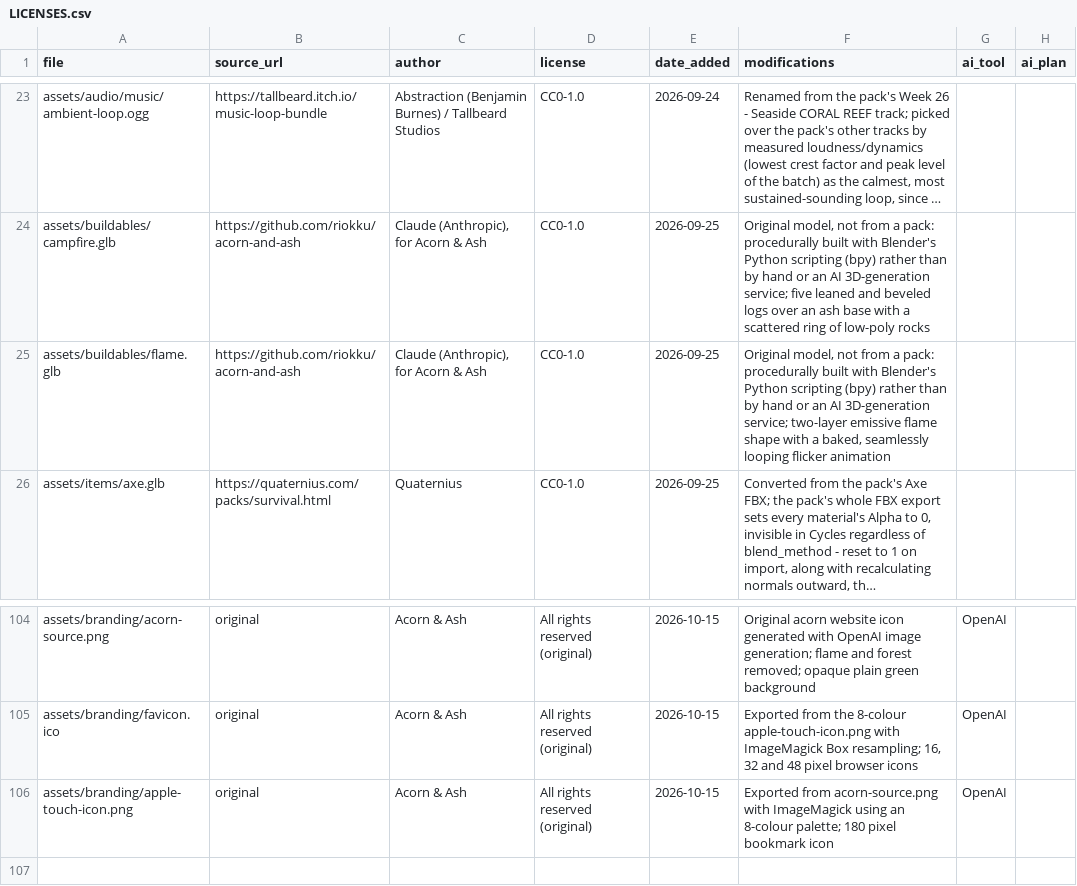
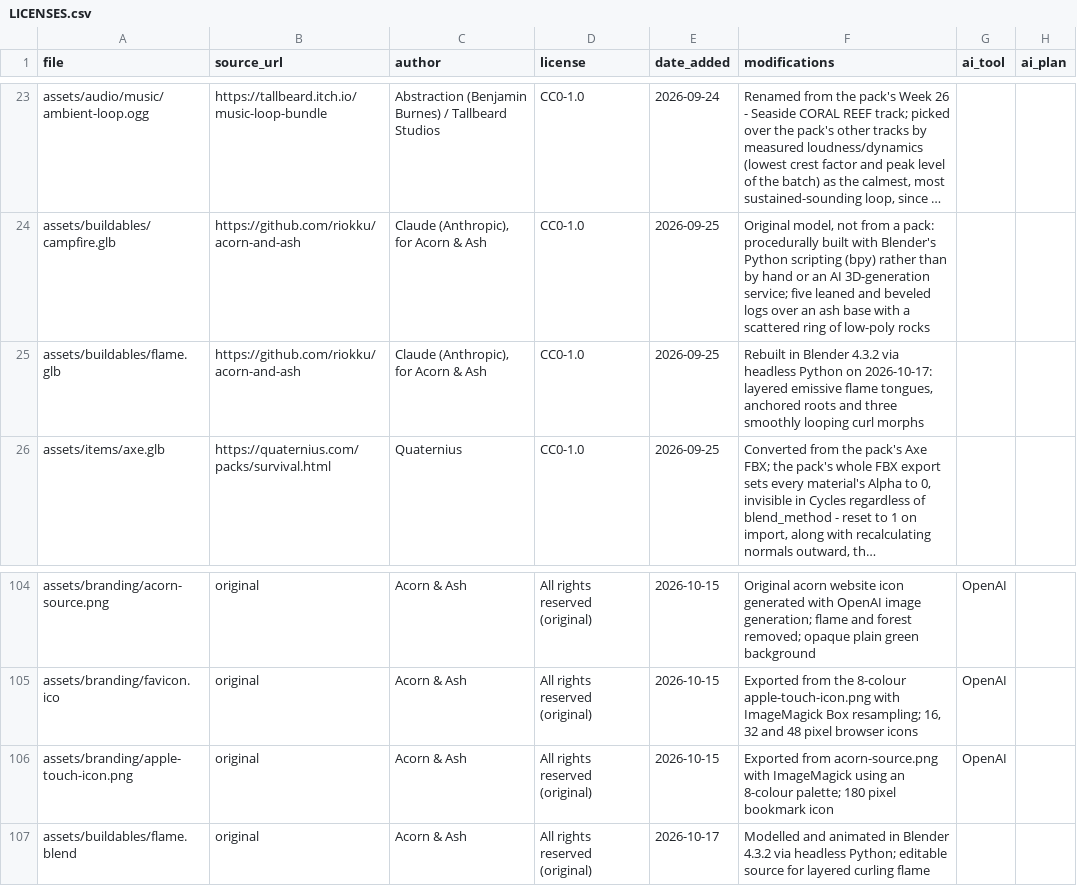
Before and after one commit to riokku/acorn-and-ash, a CSV file: assets/LICENSES.csv, drawn as a sheet; only a part is shown, gaps mark what is left out; long unchanged cells end in …; the diff names each change by its address in the sheet, - before the commit and + after, or states it on an @@ line.

Commit message:
Polish shared flames with curling Blender animation

```diff
--- a/assets/LICENSES.csv
+++ b/assets/LICENSES.csv
-F25 (modifications): Original model, not from a pack: procedurally built with Blender's Python scripting (bpy) rather than by hand or an AI 3D-generation service; two-layer emissive flame shape with a baked, seamlessly looping flicker animation
+F25 (modifications): Rebuilt in Blender 4.3.2 via headless Python on 2026-10-17: layered emissive flame tongues, anchored roots and three smoothly looping curl morphs
+row 107: assets/buildables/flame.blend | original | Acorn & Ash | All rights reserved (original) | 2026-10-17 | Modelled and animated in Blender 4.3.2 via headless Python; editable source for layered curling flame
```
Also changed, not shown: 19 other files.
